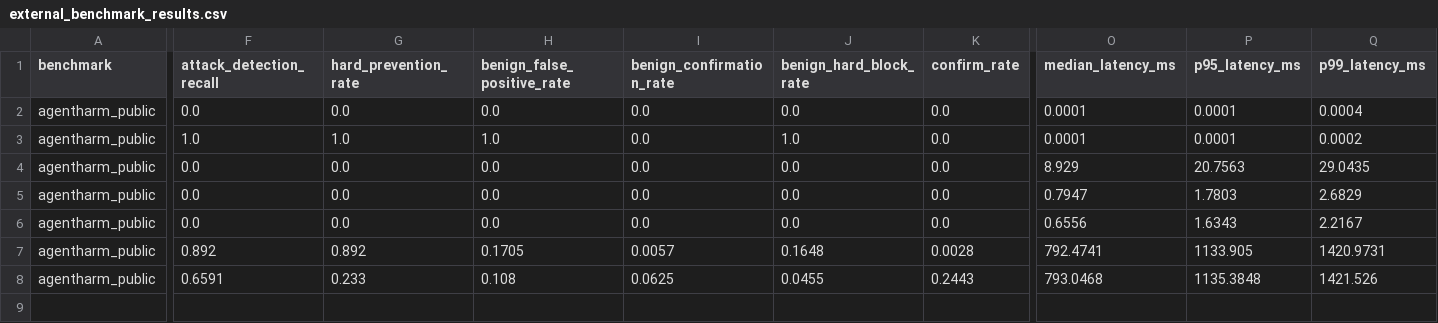
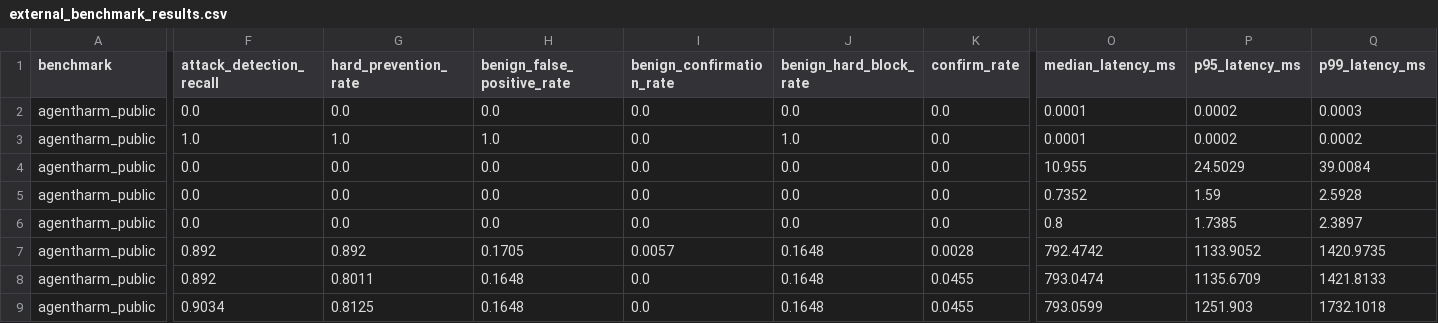
Before and after one commit to Goodevenin9/ai-aegis, a CSV file: reports/agentharm-five-stage-optimized-final-20260917/external_benchmark_results.csv, drawn as a sheet; only a part is shown, gaps mark what is left out; rows hold the shown columns only; the diff covers the shown part only; the diff names each change by its address in the sheet, - before the commit and + after, or states it on an @@ line.

```diff
--- a/reports/agentharm-five-stage-optimized-final-20260917/external_benchmark_results.csv
+++ b/reports/agentharm-five-stage-optimized-final-20260917/external_benchmark_results.csv
-P2:P3 (p95_latency_ms): 0.0001
+P2:P3 (p95_latency_ms): 0.0002
-Q2 (p99_latency_ms): 0.0004
+Q2 (p99_latency_ms): 0.0003
-O4 (median_latency_ms): 8.929
+O4 (median_latency_ms): 10.955
-P4 (p95_latency_ms): 20.7563
+P4 (p95_latency_ms): 24.5029
-Q4 (p99_latency_ms): 29.0435
+Q4 (p99_latency_ms): 39.0084
-O5 (median_latency_ms): 0.7947
+O5 (median_latency_ms): 0.7352
-P5 (p95_latency_ms): 1.7803
+P5 (p95_latency_ms): 1.59
-Q5 (p99_latency_ms): 2.6829
+Q5 (p99_latency_ms): 2.5928
-O6 (median_latency_ms): 0.6556
+O6 (median_latency_ms): 0.8
-P6 (p95_latency_ms): 1.6343
+P6 (p95_latency_ms): 1.7385
-Q6 (p99_latency_ms): 2.2167
+Q6 (p99_latency_ms): 2.3897
-O7 (median_latency_ms): 792.4741
+O7 (median_latency_ms): 792.4742
-P7 (p95_latency_ms): 1133.905
+P7 (p95_latency_ms): 1133.9052
-Q7 (p99_latency_ms): 1420.9731
+Q7 (p99_latency_ms): 1420.9735
-F8 (attack_detection_recall): 0.6591
+F8 (attack_detection_recall): 0.892
-G8 (hard_prevention_rate): 0.233
+G8 (hard_prevention_rate): 0.8011
-H8 (benign_false_positive_rate): 0.108
+H8 (benign_false_positive_rate): 0.1648
-I8 (benign_confirmation_rate): 0.0625
+I8 (benign_confirmation_rate): 0.0
-J8 (benign_hard_block_rate): 0.0455
+J8 (benign_hard_block_rate): 0.1648
-K8 (confirm_rate): 0.2443
+K8 (confirm_rate): 0.0455
-O8 (median_latency_ms): 793.0468
+O8 (median_latency_ms): 793.0474
-P8 (p95_latency_ms): 1135.3848
+P8 (p95_latency_ms): 1135.6709
-Q8 (p99_latency_ms): 1421.526
+Q8 (p99_latency_ms): 1421.8133
+row 9: agentharm_public | 0.9034 | 0.8125 | 0.1648 | 0.0 | 0.1648 | 0.0455 | 793.0599 | 1251.903 | 1732.1018
```
Also changed, not shown: 3 edited cells elsewhere in this file, 2 other files.
